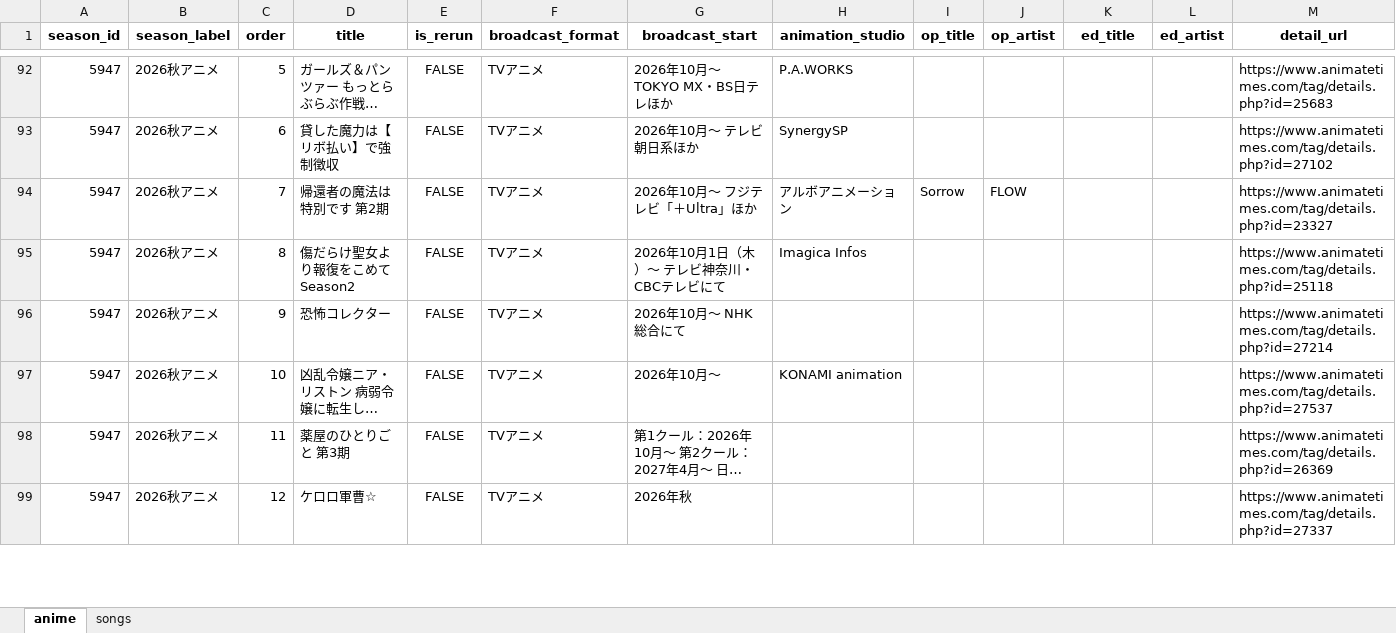
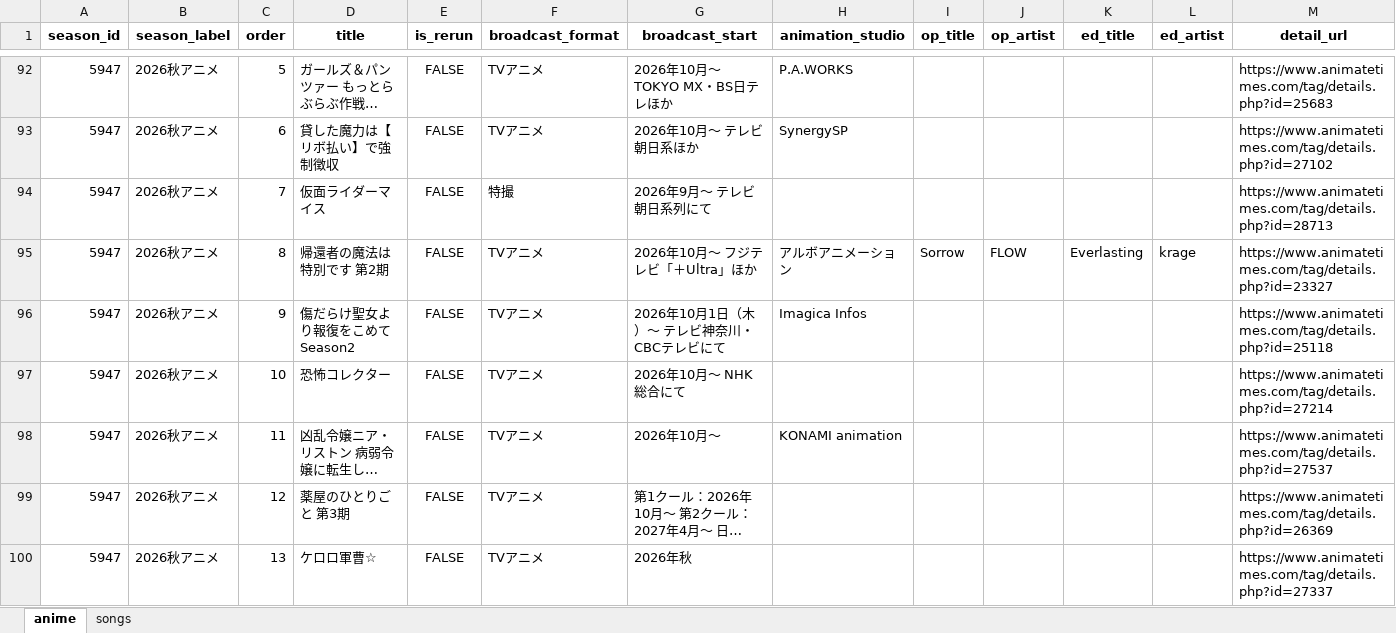
Before and after one commit to kageug/anime-list-updater, an Excel workbook: data/anime_list.xlsx, sheet anime, drawn as a sheet; only a part is shown, gaps mark what is left out; long unchanged cells end in …; values as stored, in another font and other column widths than the file's, no borders; addresses are those after the commit; the diff covers the shown part only; the diff names each change by its address in the sheet, - before the commit and + after, or states it on an @@ line.

Commit message:
auto: anime list update (PC) 2026-07-07

```diff
--- a/data/anime_list.xlsx (sheet anime)
+++ b/data/anime_list.xlsx (sheet anime)
+row 94: 5947 | 2026秋アニメ | 7 | 仮面ライダーマイス | FALSE | 特撮 | 2026年9月〜 テレビ朝日系列にて |  |  |  |  |  | https://www.animatetimes.com/tag/details.php?id=28713
-C95 (order): 7
+C95 (order): 8
-K95 (ed_title): (empty)
+K95 (ed_title): Everlasting
-L95 (ed_artist): (empty)
+L95 (ed_artist): krage
-C96 (order): 8
+C96 (order): 9
-C97 (order): 9
+C97 (order): 10
-C98 (order): 10
+C98 (order): 11
-C99 (order): 11
+C99 (order): 12
-C100 (order): 12
+C100 (order): 13
```
Also changed, not shown: 3 added rows and 68 edited cells elsewhere in this sheet, sheet songs, 4 other files.
